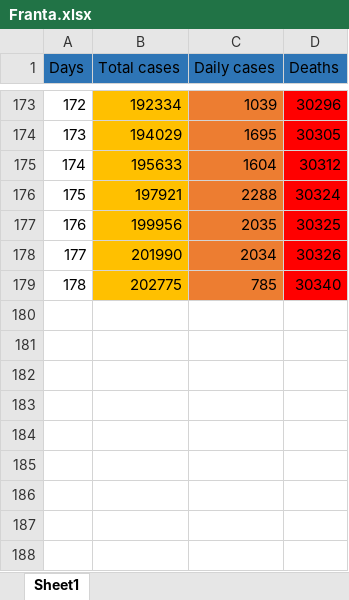
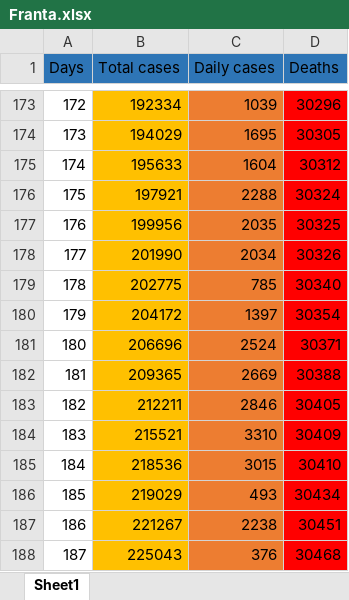
Before and after one commit to nor24o/Practica_covid19_UTCN, an Excel workbook: Database/Csaki/Franta.xlsx, sheet Sheet1, drawn as a sheet; only a part is shown, gaps mark what is left out; values as stored, in another font and other column widths than the file's, no borders; the diff names each change by its address in the sheet, - before the commit and + after, or states it on an @@ line.

```diff
--- a/Database/Csaki/Franta.xlsx (sheet Sheet1)
+++ b/Database/Csaki/Franta.xlsx (sheet Sheet1)
+row 180: 179 | 204172 | 1397 | 30354
+row 181: 180 | 206696 | 2524 | 30371
+row 182: 181 | 209365 | 2669 | 30388
+row 183: 182 | 212211 | 2846 | 30405
+row 184: 183 | 215521 | 3310 | 30409
+row 185: 184 | 218536 | 3015 | 30410
+row 186: 185 | 219029 | 493 | 30434
+row 187: 186 | 221267 | 2238 | 30451
+row 188: 187 | 225043 | 376 | 30468
```
Also changed, not shown: Database/Csaki/Decese.xlsx, Database/Csaki/Elvetia.xlsx, 1 other file.
